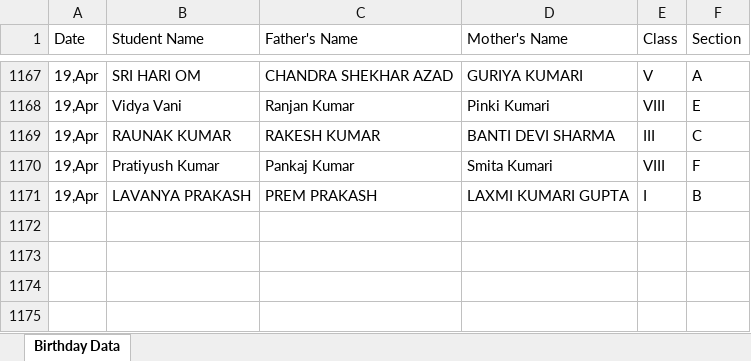
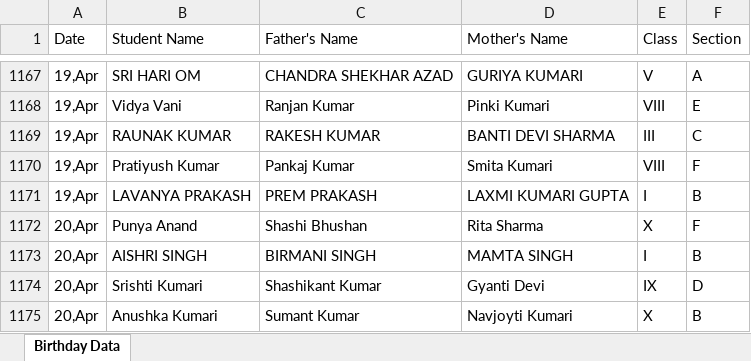
Before and after one commit to pranavsharma-io/HTML, an Excel workbook: Birthday Data Master.xlsx, sheet Birthday Data, drawn as a sheet; only a part is shown, gaps mark what is left out; values as stored, in another font and other column widths than the file's, no borders; the diff names each change by its address in the sheet, - before the commit and + after, or states it on an @@ line.

Commit message:
Automated data scrape and format for 2026-04-16

```diff
--- a/Birthday Data Master.xlsx (sheet Birthday Data)
+++ b/Birthday Data Master.xlsx (sheet Birthday Data)
+row 1172: 20,Apr | Punya Anand | Shashi Bhushan | Rita Sharma | X | F
+row 1173: 20,Apr | AISHRI SINGH | BIRMANI SINGH | MAMTA SINGH | I | B
+row 1174: 20,Apr | Srishti Kumari | Shashikant Kumar | Gyanti Devi | IX | D
+row 1175: 20,Apr | Anushka Kumari | Sumant Kumar | Navjoyti Kumari | X | B
```
Also changed, not shown: 2 other files.
